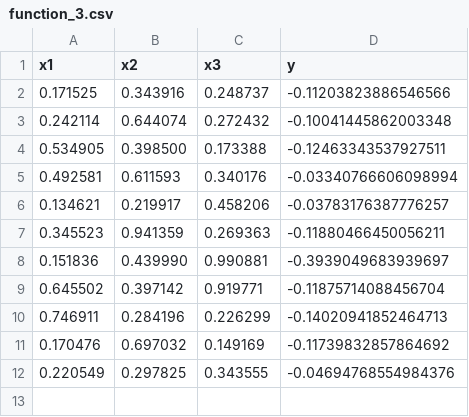
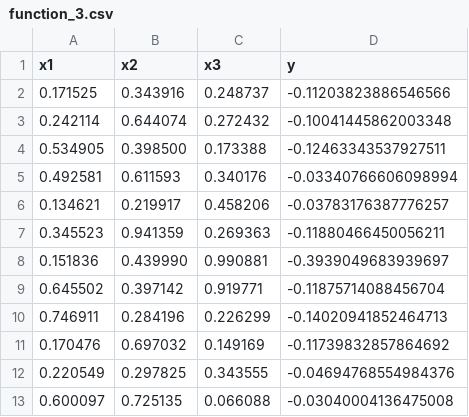
Before and after one commit to sm-619/capstone-project, a CSV file: data/history/function_3.csv, drawn as a sheet.

```diff
--- a/data/history/function_3.csv
+++ b/data/history/function_3.csv
@@ -12 +12,2 @@ x1,x2,x3,y
 0.220549,0.297825,0.343555,-0.04694768554984376
+0.600097,0.725135,0.066088,-0.03040004136475008
```
Also changed, not shown: data/history/function_4.csv, data/history/function_5.csv, 8 other files.
